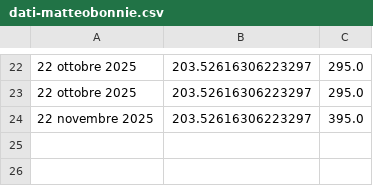
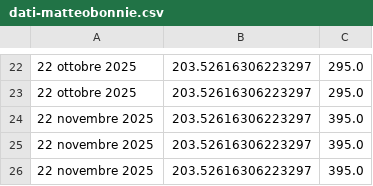
Before and after one commit to matteo-gabbana/BancaV2Def, a CSV file: datiBilancio/dati-matteobonnie.csv, drawn as a sheet; only a part is shown, gaps mark what is left out; the diff names each change by its address in the sheet, - before the commit and + after, or states it on an @@ line.

Commit message:
versione 23.3 PROVA VERSIONE DEFINITIVA 4

```diff
--- a/datiBilancio/dati-matteobonnie.csv
+++ b/datiBilancio/dati-matteobonnie.csv
+row 25: 22 novembre 2025 | 203.52616306223297 | 395.0
+row 26: 22 novembre 2025 | 203.52616306223297 | 395.0
```
